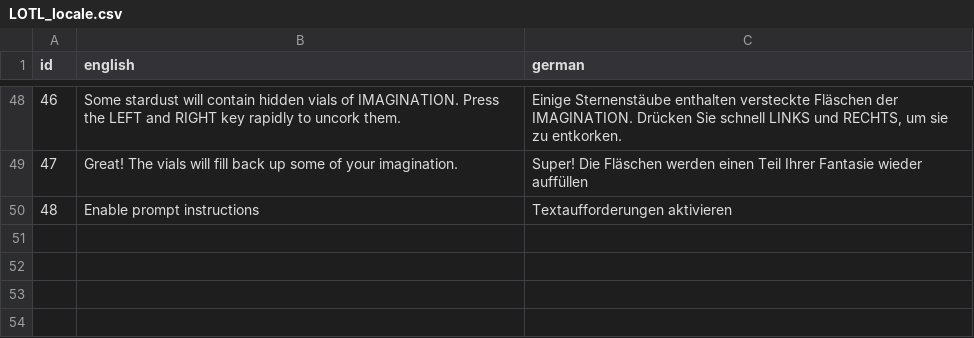
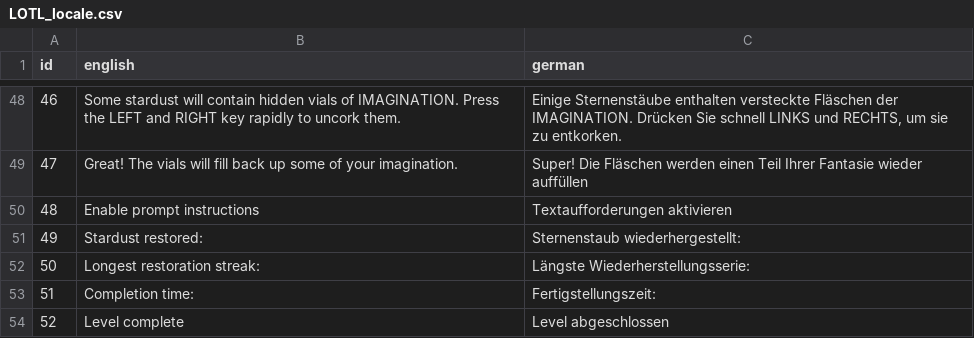
Before and after one commit to noshadowkick2000/MSc-Thesis-Academic-Games-Tim-Yeung-2024, a CSV file: Legend of the Lunchbox/Assets/StreamingAssets/LOTL_locale.csv, drawn as a sheet; only a part is shown, gaps mark what is left out.

Commit message:
Small tweaks level over screen, implementation stats tracking, terrain tweaks

```diff
--- a/Legend of the Lunchbox/Assets/StreamingAssets/LOTL_locale.csv
+++ b/Legend of the Lunchbox/Assets/StreamingAssets/LOTL_locale.csv
@@ -50 +50,5 @@
 48,Enable prompt instructions,Textaufforderungen aktivieren
+49,Stardust restored:,Sternenstaub wiederhergestellt:
+50,Longest restoration streak:,Längste Wiederherstellungsserie:
+51,Completion time:,Fertigstellungszeit:
+52,Level complete,Level abgeschlossen
```
Also changed, not shown: 21 other files.
